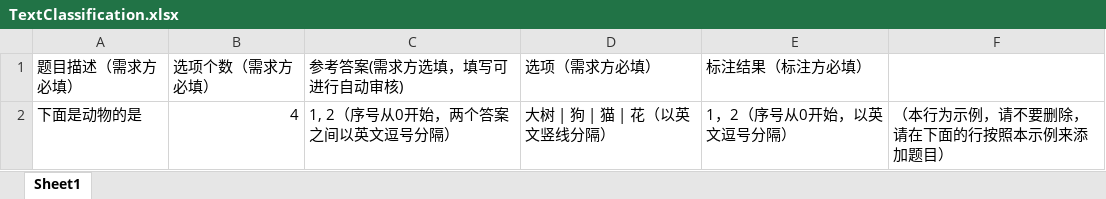
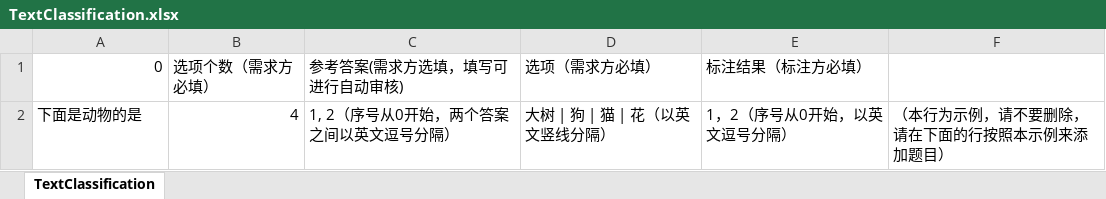
Before and after one commit to zhaozkTHU/306-frontend, an Excel workbook: public/template/TextClassification.xlsx, sheet TextClassification, drawn as a sheet; values as stored, in another font and other column widths than the file's, no borders; the diff names each change by its address in the sheet, - before the commit and + after, or states it on an @@ line.

```diff
--- a/public/template/TextClassification.xlsx (sheet TextClassification)
+++ b/public/template/TextClassification.xlsx (sheet TextClassification)
-sheet tab: Sheet1
+sheet tab: TextClassification
-A1: 题目描述（需求方必填）
+A1: 0
```
Also changed, not shown: public/template/AudioReview.xlsx, public/template/ImageReview.xlsx, 9 other files.
